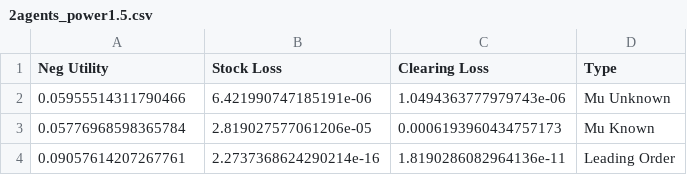
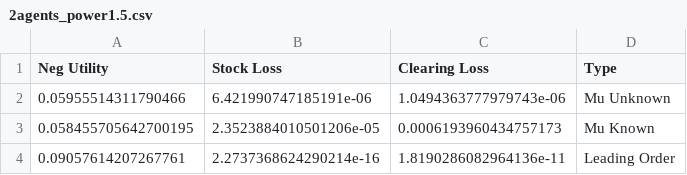
Before and after one commit to xf-shi/Market-Equilibrium-GAN, a CSV file: Stage2/Tables/2agents_power1.5.csv, drawn as a sheet.

```diff
--- a/Stage2/Tables/2agents_power1.5.csv
+++ b/Stage2/Tables/2agents_power1.5.csv
@@ -2,3 +2,3 @@ Neg Utility,Stock Loss,Clearing Loss,Type
 0.05955514311790466,6.421990747185191e-06,1.0494363777979743e-06,Mu Unknown
-0.05776968598365784,2.819027577061206e-05,0.0006193960434757173,Mu Known
+0.058455705642700195,2.3523884010501206e-05,0.0006193960434757173,Mu Known
 0.09057614207267761,2.2737368624290214e-16,1.8190286082964136e-11,Leading Order
```
Also changed, not shown: Stage2/10agents_power2/Logs.tsv, Stage2/2agents_power1.5/Logs.tsv, 36 other files.
